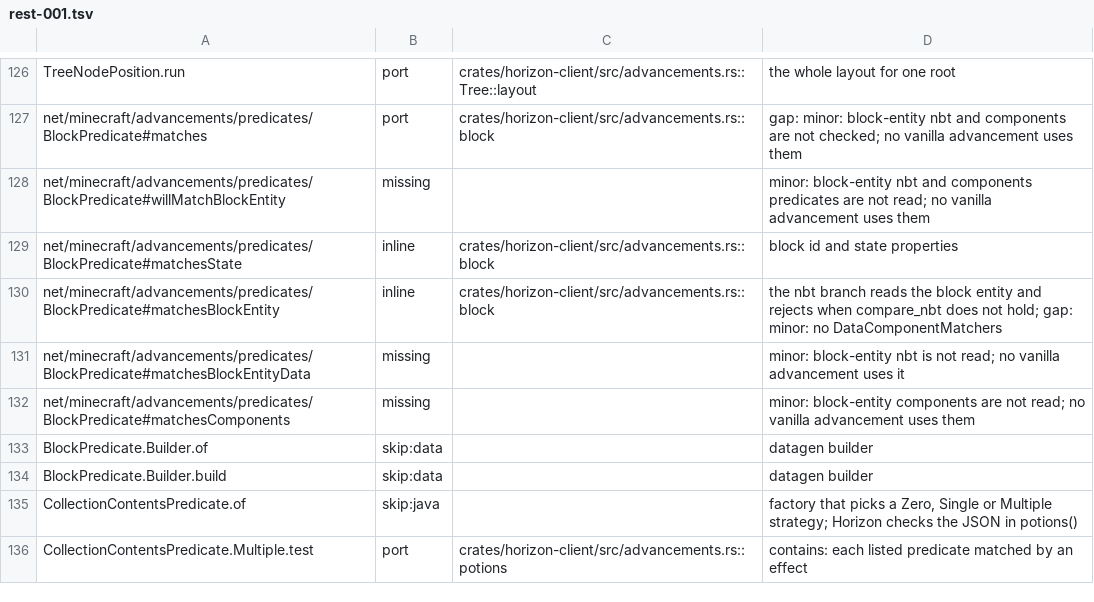
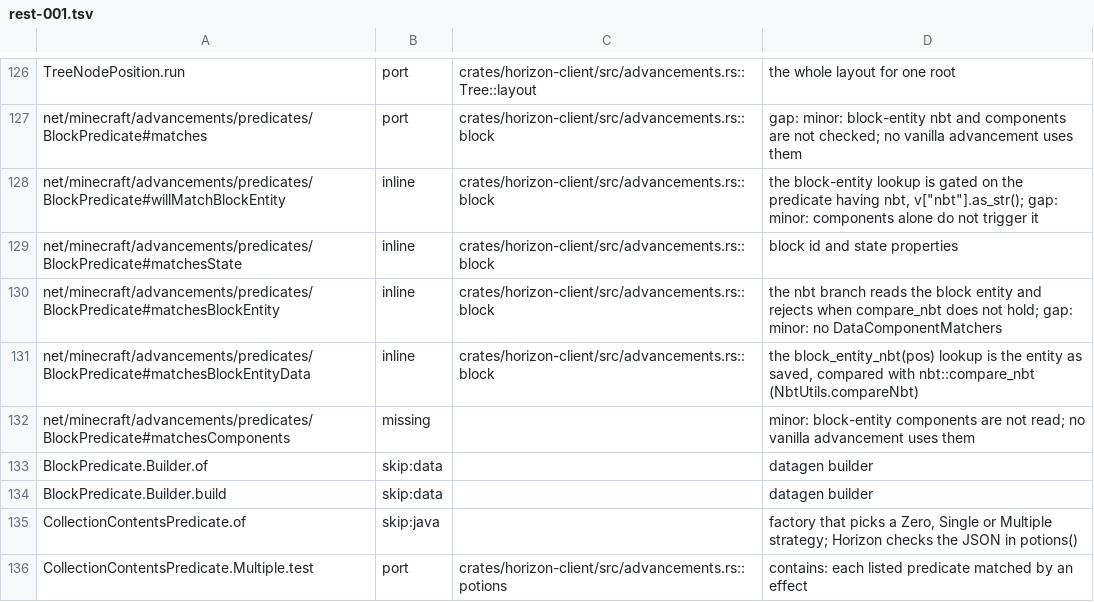
Before and after one commit to MSedgeMC/horizon, a TSV file: tools/port_map/rest-001.tsv, drawn as a sheet; only a part is shown, gaps mark what is left out.

Commit message:
port_map: clear the block predicate data and gate rows in rest-001

```diff
--- a/tools/port_map/rest-001.tsv
+++ b/tools/port_map/rest-001.tsv
@@ -127,6 +127,6 @@ TreeNodePosition.run	port	crates/horizon-client/src/advancements.rs::Tree::layou
 net/minecraft/advancements/predicates/BlockPredicate#matches	port	crates/horizon-client/src/advancements.rs::block	gap: minor: block-entity nbt and components are not checked; no vanilla advancement uses them
-net/minecraft/advancements/predicates/BlockPredicate#willMatchBlockEntity	missing		minor: block-entity nbt and components predicates are not read; no vanilla advancement uses them
+net/minecraft/advancements/predicates/BlockPredicate#willMatchBlockEntity	inline	crates/horizon-client/src/advancements.rs::block	the block-entity lookup is gated on the predicate having nbt, v["nbt"].as_str(); gap: minor: components alone do not trigger it
 net/minecraft/advancements/predicates/BlockPredicate#matchesState	inline	crates/horizon-client/src/advancements.rs::block	block id and state properties
 net/minecraft/advancements/predicates/BlockPredicate#matchesBlockEntity	inline	crates/horizon-client/src/advancements.rs::block	the nbt branch reads the block entity and rejects when compare_nbt does not hold; gap: minor: no DataComponentMatchers
-net/minecraft/advancements/predicates/BlockPredicate#matchesBlockEntityData	missing		minor: block-entity nbt is not read; no vanilla advancement uses it
+net/minecraft/advancements/predicates/BlockPredicate#matchesBlockEntityData	inline	crates/horizon-client/src/advancements.rs::block	the block_entity_nbt(pos) lookup is the entity as saved, compared with nbt::compare_nbt (NbtUtils.compareNbt)
 net/minecraft/advancements/predicates/BlockPredicate#matchesComponents	missing		minor: block-entity components are not read; no vanilla advancement uses them
```
